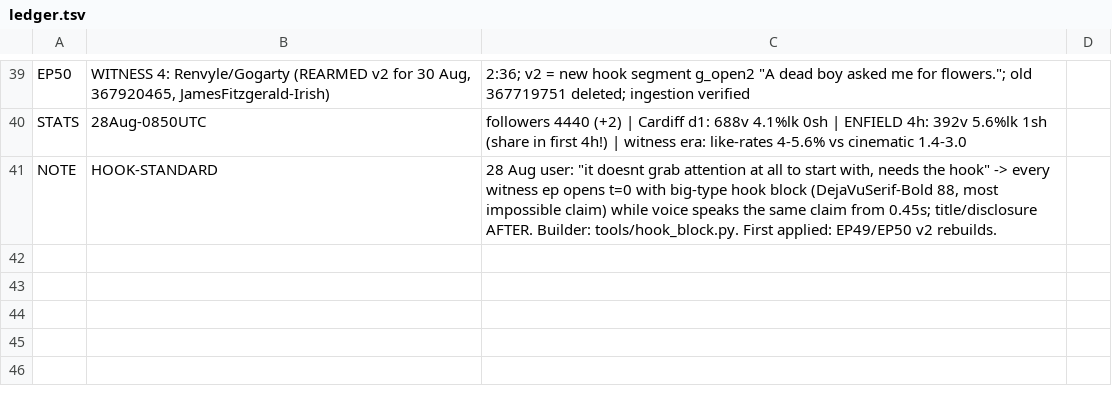
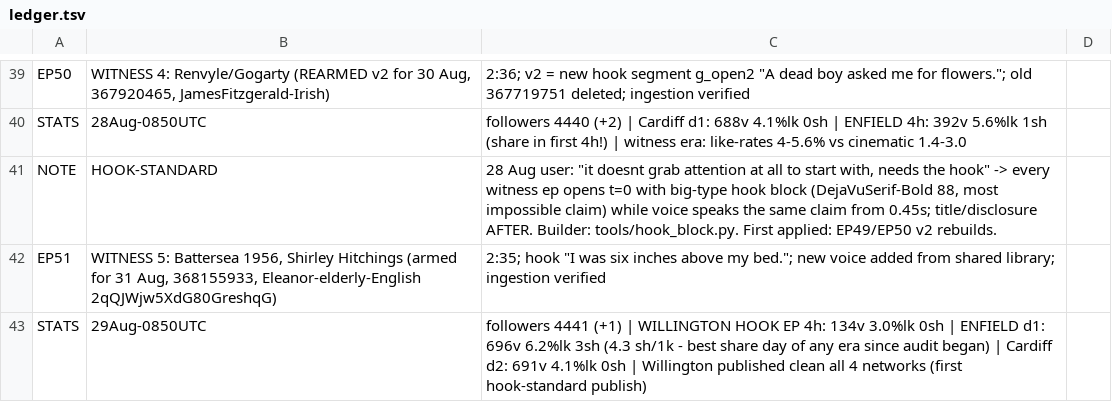
Before and after one commit to NorthBearMedia/nbm, a TSV file: wtpn/channel-audit/ledger.tsv, drawn as a sheet; only a part is shown, gaps mark what is left out.

```diff
--- a/wtpn/channel-audit/ledger.tsv
+++ b/wtpn/channel-audit/ledger.tsv
@@ -41 +41,3 @@ STATS	28Aug-0850UTC	followers 4440 (+2) | Cardiff d1: 688v 4.1%lk 0sh | ENFIELD
 NOTE	HOOK-STANDARD	28 Aug user: "it doesnt grab attention at all to start with, needs the hook" -> every witness ep opens t=0 with big-type hook block (DejaVuSerif-Bold 88, most impossible claim) while voice speaks the same claim from 0.45s; title/disclosure AFTER. Builder: tools/hook_block.py. First applied: EP49/EP50 v2 rebuilds.
+EP51	WITNESS 5: Battersea 1956, Shirley Hitchings (armed for 31 Aug, 368155933, Eleanor-elderly-English 2qQJWjw5XdG80GreshqG)	2:35; hook "I was six inches above my bed."; new voice added from shared library; ingestion verified
+STATS	29Aug-0850UTC	followers 4441 (+1) | WILLINGTON HOOK EP 4h: 134v 3.0%lk 0sh | ENFIELD d1: 696v 6.2%lk 3sh (4.3 sh/1k - best share day of any era since audit began) | Cardiff d2: 691v 4.1%lk 0sh | Willington published clean all 4 networks (first hook-standard publish)
```
Also changed, not shown: 6 other files.
